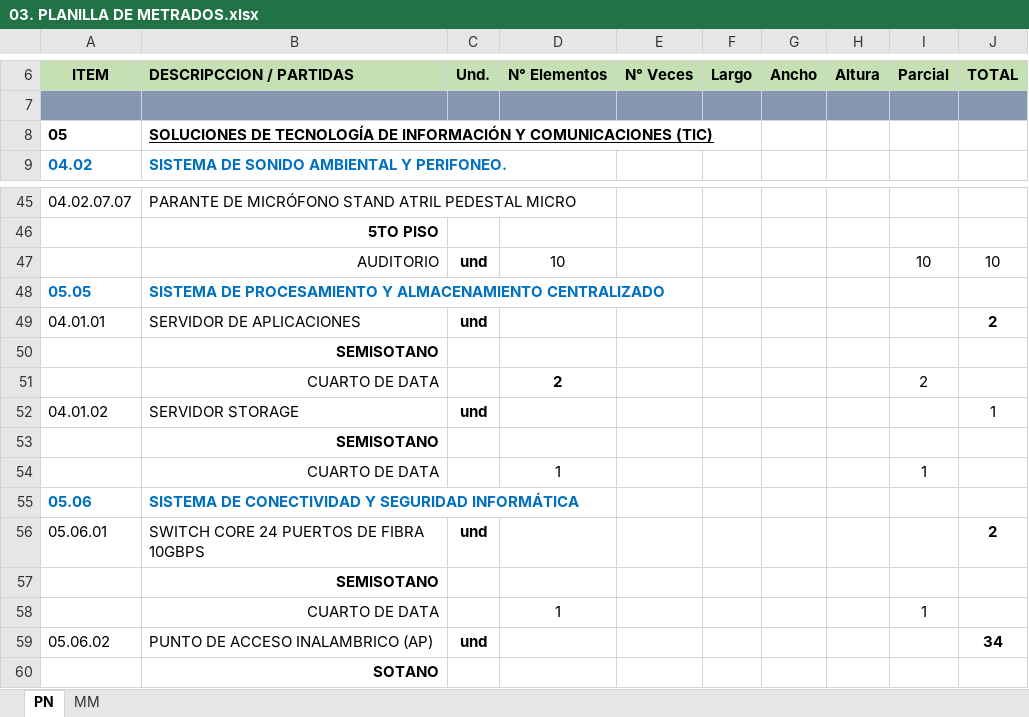
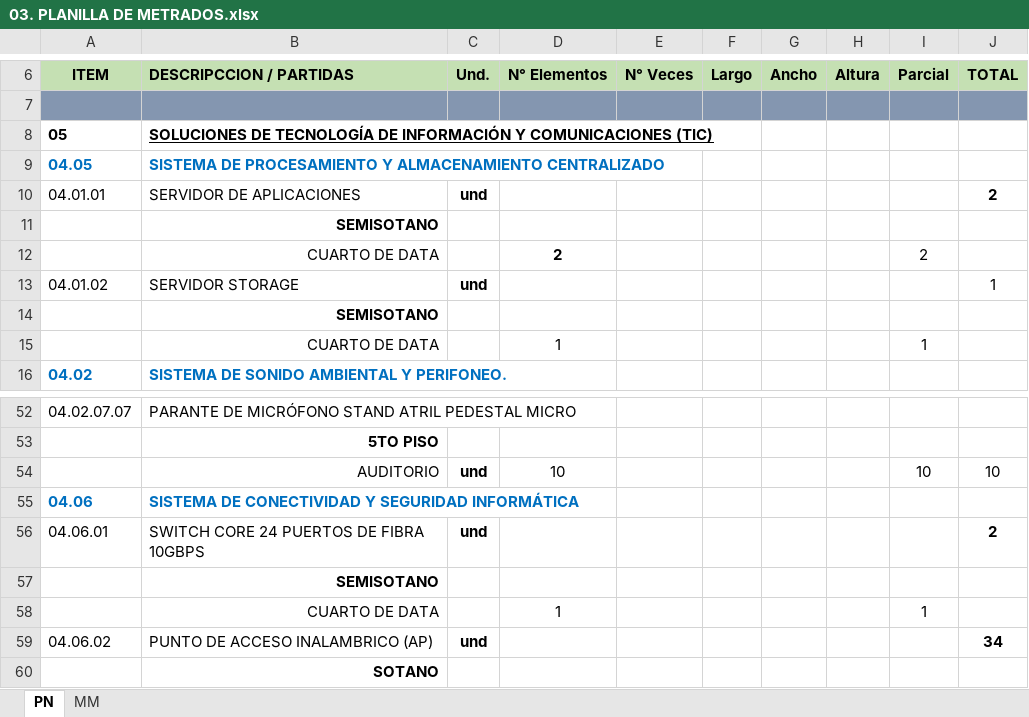
Before and after one commit to mrlivano/TIC-PALACIO, an Excel workbook: AMPLIACION 05 TIC/03. METRADOS TIC/03. PLANILLA DE METRADOS.xlsx, sheet PN, drawn as a sheet; only a part is shown, gaps mark what is left out; values as stored, in another font and other column widths than the file's, no borders; removed rows and columns are numbered as before the commit, all else as after; the diff names each change by its address in the sheet, - before the commit and + after, or states it on an @@ line.

```diff
--- a/AMPLIACION 05 TIC/03. METRADOS TIC/03. PLANILLA DE METRADOS.xlsx (sheet PN)
+++ b/AMPLIACION 05 TIC/03. METRADOS TIC/03. PLANILLA DE METRADOS.xlsx (sheet PN)
+row 9: 04.05 | SISTEMA DE PROCESAMIENTO Y ALMACENAMIENTO CENTRALIZADO
+row 10: 04.01.01 | SERVIDOR DE APLICACIONES | und |  |  |  |  |  |  | 2
@@ row 50 moved to row 11: SEMISOTANO @@
@@ row 51 moved to row 12: CUARTO DE DATA @@
@@ row 52 moved to row 13: 04.01.02 @@
@@ row 57 moved to row 14: SEMISOTANO @@
@@ row 58 moved to row 15: CUARTO DE DATA @@
-row 48: 05.05 | SISTEMA DE PROCESAMIENTO Y ALMACENAMIENTO CENTRALIZADO
+row 55: 04.06 | SISTEMA DE CONECTIVIDAD Y SEGURIDAD INFORMÁTICA
-A56: 04.01.01
+A56: 04.06.01
-B56: SERVIDOR DE APLICACIONES
+B56: SWITCH CORE 24 PUERTOS DE FIBRA 10GBPS
-row 55: 05.06 | SISTEMA DE CONECTIVIDAD Y SEGURIDAD INFORMÁTICA
-row 56: 05.06.01 | SWITCH CORE 24 PUERTOS DE FIBRA 10GBPS | und |  |  |  |  |  |  | 2
-A59: 05.06.02
+A59: 04.06.02
```
Also changed, not shown: formulas that keep their value, AMPLIACION 05 TIC/02. PRESUPUESTO TIC/2.PRESUPUESTO TIC.xlsx, 3 other files.
